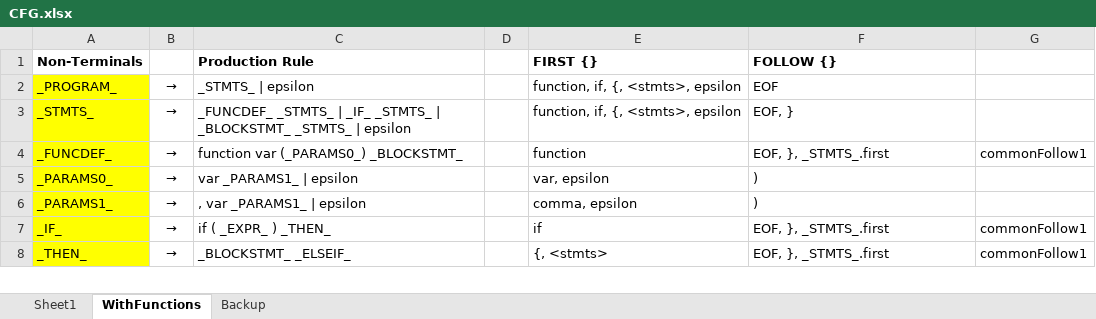
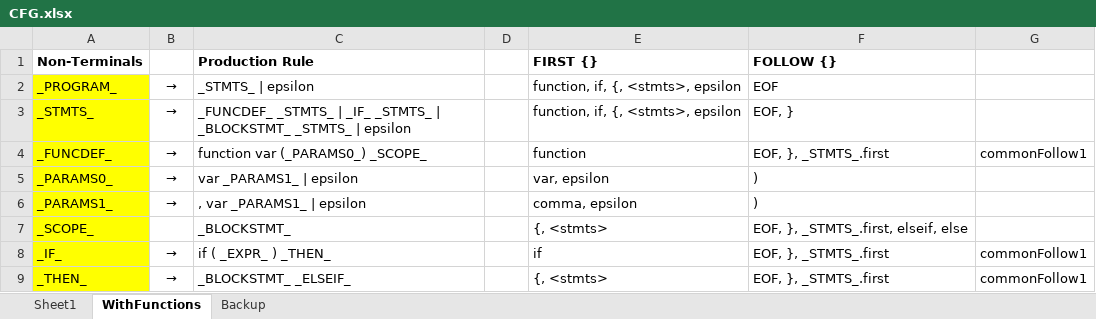
Before and after one commit to ZacharyYGateley/Compiler, an Excel workbook: CFG.xlsx, sheet WithFunctions, drawn as a sheet; only a part is shown; values as stored, in another font and other column widths than the file's, no borders; the diff names each change by its address in the sheet, - before the commit and + after, or states it on an @@ line.

```diff
--- a/CFG.xlsx (sheet WithFunctions)
+++ b/CFG.xlsx (sheet WithFunctions)
-C4 (Production Rule): function var (_PARAMS0_) _BLOCKSTMT_
+C4 (Production Rule): function var (_PARAMS0_) _SCOPE_
+row 7: _SCOPE_ |  | _BLOCKSTMT_ |  | {, <stmts> | EOF, }, _STMTS_.first, elseif, else
```
Also changed, not shown: 9 other files.
